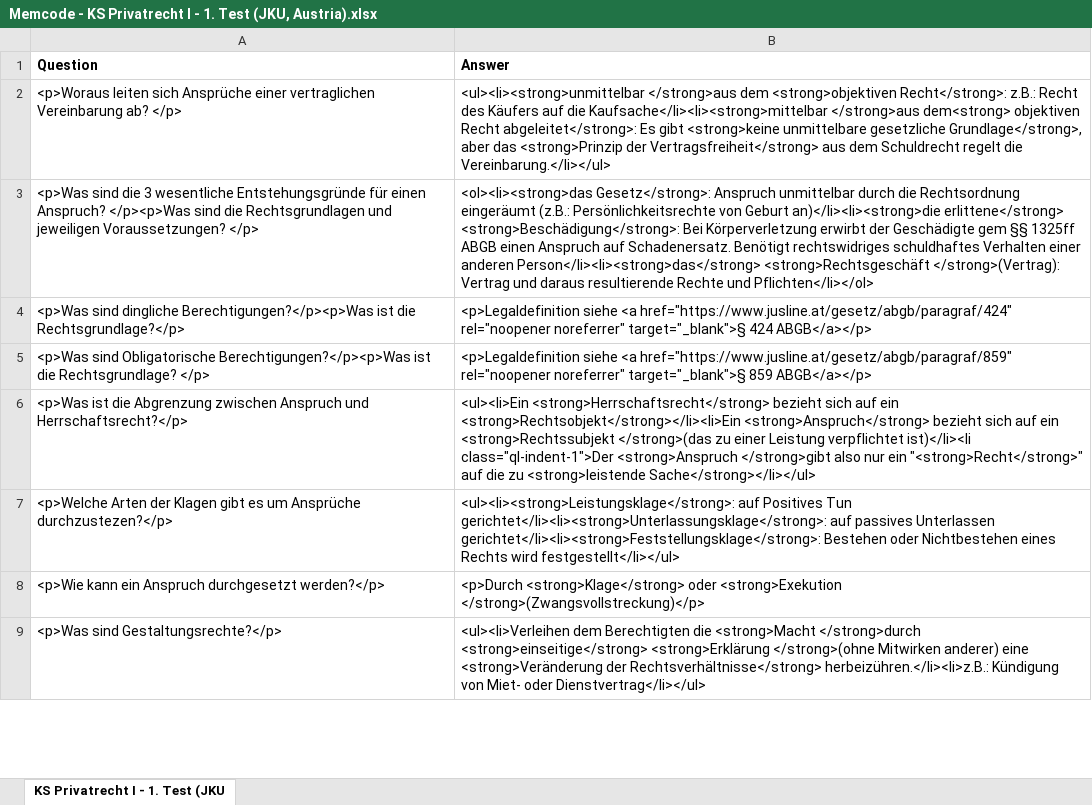
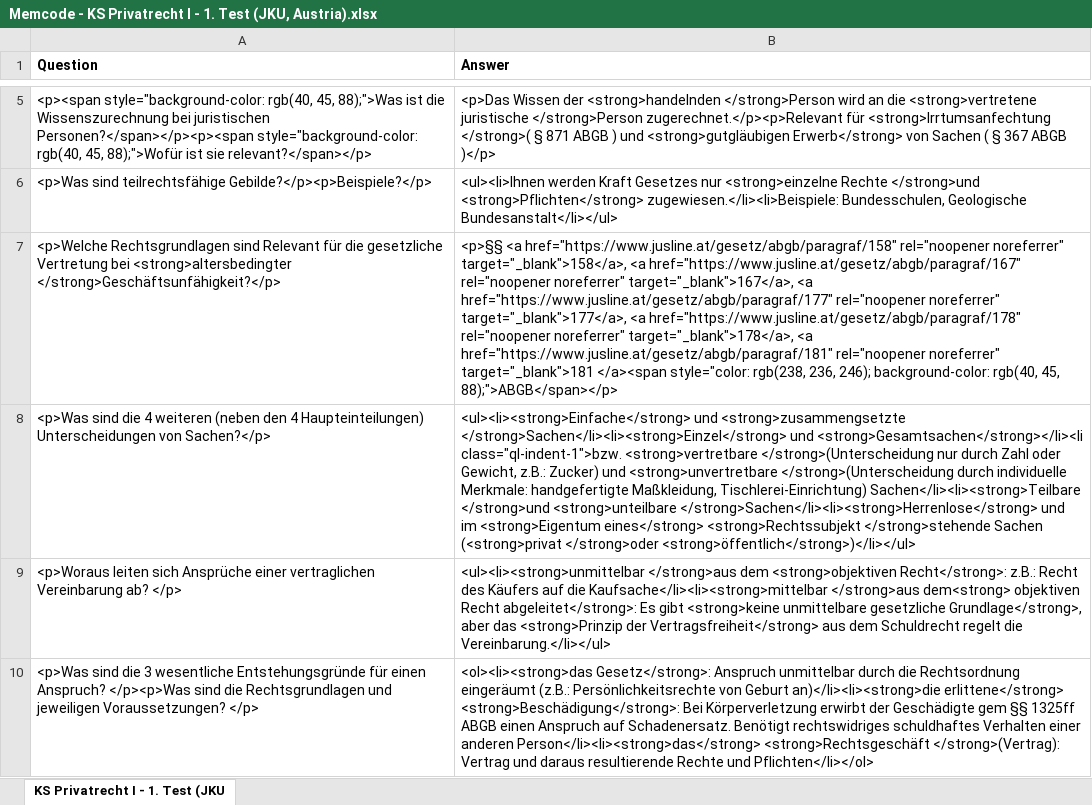
Before and after one commit to Open-Law-Austria/jku-privatrecht-i, an Excel workbook: flashcards/Memcode - KS Privatrecht I - 1. Test (JKU, Austria).xlsx, sheet KS Privatrecht I - 1. Test (JKU, drawn as a sheet; only a part is shown, gaps mark what is left out; the shorter side is filled out with more unchanged rows; values as stored, in another font and other column widths than the file's, no borders; the diff covers the shown part only; the diff names each change by its address in the sheet, - before the commit and + after, or states it on an @@ line.

```diff
--- a/flashcards/Memcode - KS Privatrecht I - 1. Test (JKU, Austria).xlsx (sheet KS Privatrecht I - 1. Test (JKU)
+++ b/flashcards/Memcode - KS Privatrecht I - 1. Test (JKU, Austria).xlsx (sheet KS Privatrecht I - 1. Test (JKU)
+row 5: <p><span style="background-color: rgb(40, 45, 88);">Was ist die Wissenszurechnung bei juristischen Personen?</span></p><p><span style="background-color: rgb(40, 45, 88);">Wofür ist sie relevant?</span></p> | <p>Das Wissen der <strong>handelnden </strong>Person wird an die <strong>vertretene juristische </strong>Person zugerechnet.</p><p>Relevant für <strong>Irrtumsanfechtung </strong>( § 871 ABGB ) und <strong>gutgläubigen Erwerb</strong> von Sachen ( § 367 ABGB )</p>
+row 6: <p>Was sind teilrechtsfähige Gebilde?</p><p>Beispiele?</p> | <ul><li>Ihnen werden Kraft Gesetzes nur <strong>einzelne Rechte </strong>und <strong>Pflichten</strong> zugewiesen.</li><li>Beispiele: Bundesschulen, Geologische Bundesanstalt</li></ul>
+row 7: <p>Welche Rechtsgrundlagen sind Relevant für die gesetzliche Vertretung bei <strong>altersbedingter </strong>Geschäftsunfähigkeit?</p> | <p>§§ <a href="https://www.jusline.at/gesetz/abgb/paragraf/158" rel="noopener noreferrer" target="_blank">158</a>, <a href="https://www.jusline.at/gesetz/abgb/paragraf/167" rel="noopener noreferrer" target="_blank">167</a>, <a href="https://www.jusline.at/gesetz/abgb/paragraf/177" rel="noopener noreferrer" target="_blank">177</a>, <a href="https://www.jusline.at/gesetz/abgb/paragraf/178" rel="noopener noreferrer" target="_blank">178</a>, <a href="https://www.jusline.at/gesetz/abgb/paragraf/181" rel="noopener noreferrer" target="_blank">181 </a><span style="color: rgb(238, 236, 246); background-color: rgb(40, 45, 88);">ABGB</span></p>
+row 8: <p>Was sind die 4 weiteren (neben den 4 Haupteinteilungen) Unterscheidungen von Sachen?</p> | <ul><li><strong>Einfache</strong> und <strong>zusammengsetzte </strong>Sachen</li><li><strong>Einzel</strong> und <strong>Gesamtsachen</strong></li><li class="ql-indent-1">bzw. <strong>vertretbare </strong>(Unterscheidung nur durch Zahl oder Gewicht, z.B.: Zucker) und <strong>unvertretbare </strong>(Unterscheidung durch individuelle Merkmale: handgefertigte Maßkleidung, Tischlerei-Einrichtung) Sachen</li><li><strong>Teilbare </strong>und <strong>unteilbare </strong>Sachen</li><li><strong>Herrenlose</strong> und im <strong>Eigentum eines</strong> <strong>Rechtssubjekt </strong>stehende Sachen (<strong>privat </strong>oder <strong>öffentlich</strong>)</li></ul>
```
Also changed, not shown: 2 added rows, 6 removed rows and 1 moved row elsewhere in this sheet, flashcards/Memcode - KS Privatrecht I - 2. Test (JKU, Austria).xlsx.
